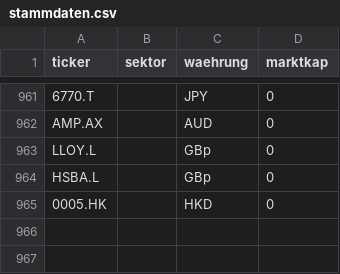
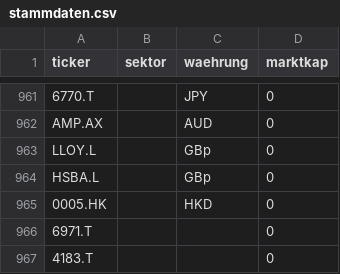
Before and after one commit to JNstocks/screener, a CSV file: daten/stammdaten.csv, drawn as a sheet; only a part is shown, gaps mark what is left out.

```diff
--- a/daten/stammdaten.csv
+++ b/daten/stammdaten.csv
@@ -965 +965,3 @@ HSBA.L,,GBp,0
 0005.HK,,HKD,0
+6971.T,,,0
+4183.T,,,0
```
Also changed, not shown: daten/grosse5.csv, 3 other files.
